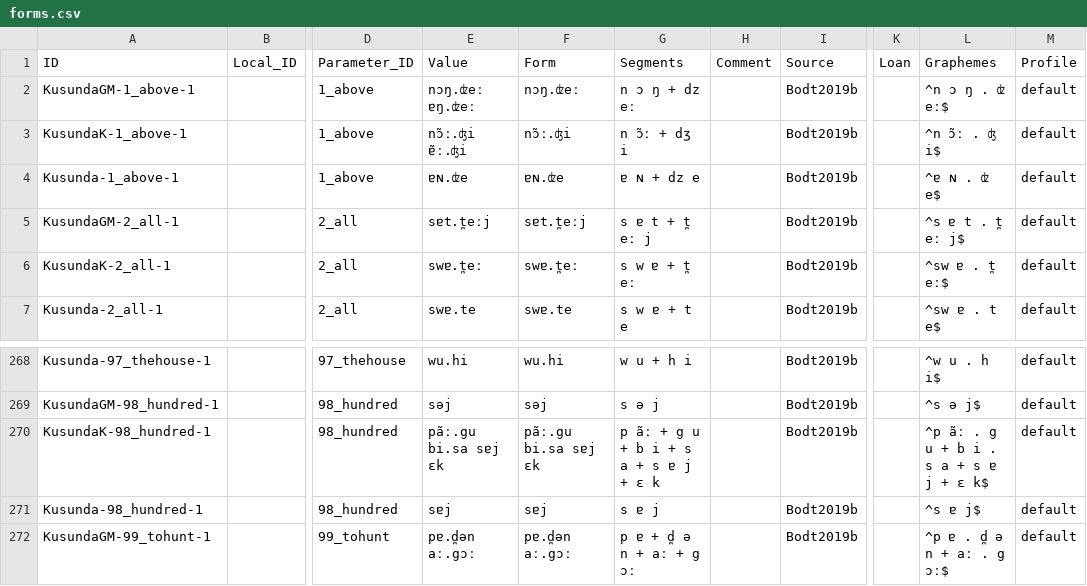
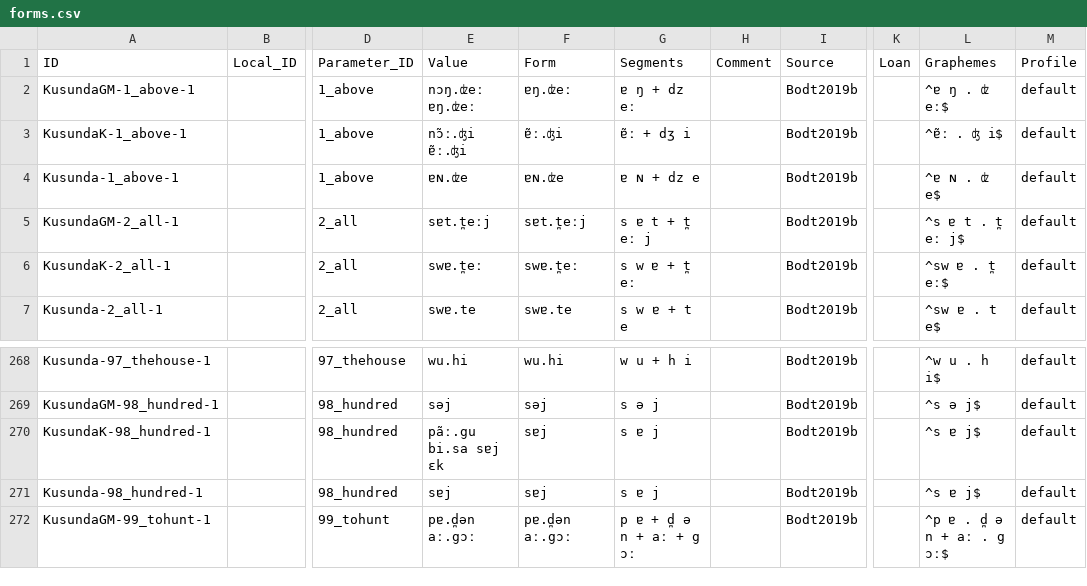
Before and after one commit to lexibank/aaleykusunda, a CSV file: cldf/forms.csv, drawn as a sheet; only a part is shown, gaps mark what is left out; the diff names each change by its address in the sheet, - before the commit and + after, or states it on an @@ line.

Commit message:
update cldfs

```diff
--- a/cldf/forms.csv
+++ b/cldf/forms.csv
-F2 (Form): nɔŋ.ʣeː
+F2 (Form): ɐŋ.ʣeː
-G2 (Segments): n ɔ ŋ + dz eː
+G2 (Segments): ɐ ŋ + dz eː
-L2 (Graphemes): ^n ɔ ŋ . ʣ eː$
+L2 (Graphemes): ^ɐ ŋ . ʣ eː$
-F3 (Form): nɔ̃ː.ʤi
+F3 (Form): ɐ̃ː.ʤi
-G3 (Segments): n ɔ̃ː + dʒ i
+G3 (Segments): ɐ̃ː + dʒ i
-L3 (Graphemes): ^n ɔ̃ː . ʤ i$
+L3 (Graphemes): ^ɐ̃ː . ʤ i$
-F270 (Form): pãː.gu bi.sa sɐj ɛk
+F270 (Form): sɐj
-G270 (Segments): p ãː + g u + b i + s a + s ɐ j + ɛ k
+G270 (Segments): s ɐ j
-L270 (Graphemes): ^p ãː . g u + b i . s a + s ɐ j + ɛ k$
+L270 (Graphemes): ^s ɐ j$
```
Also changed, not shown: 2 other files.
